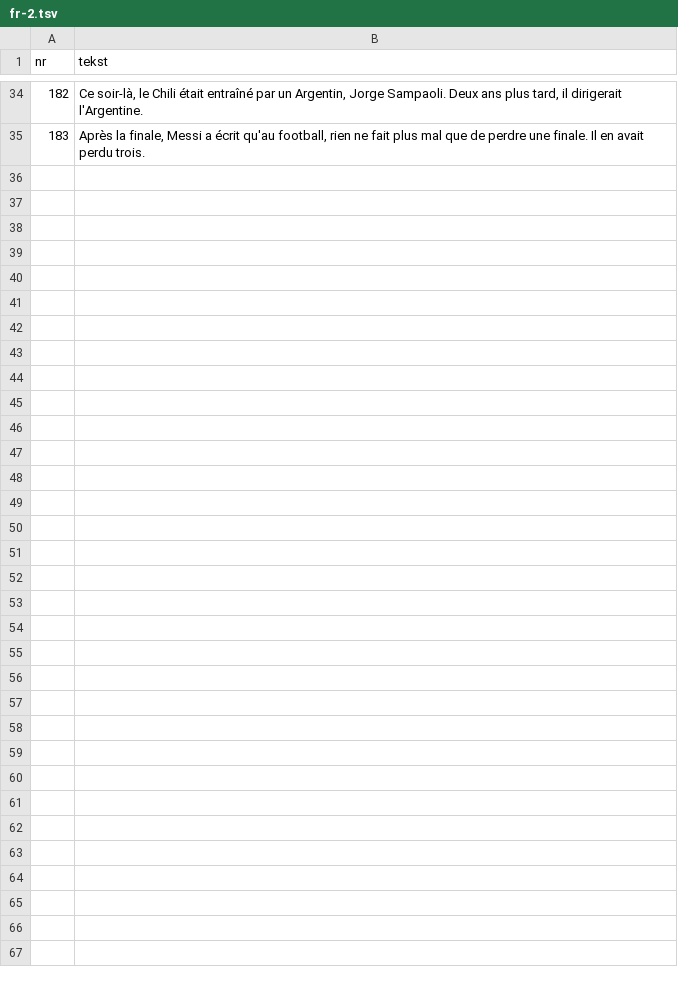
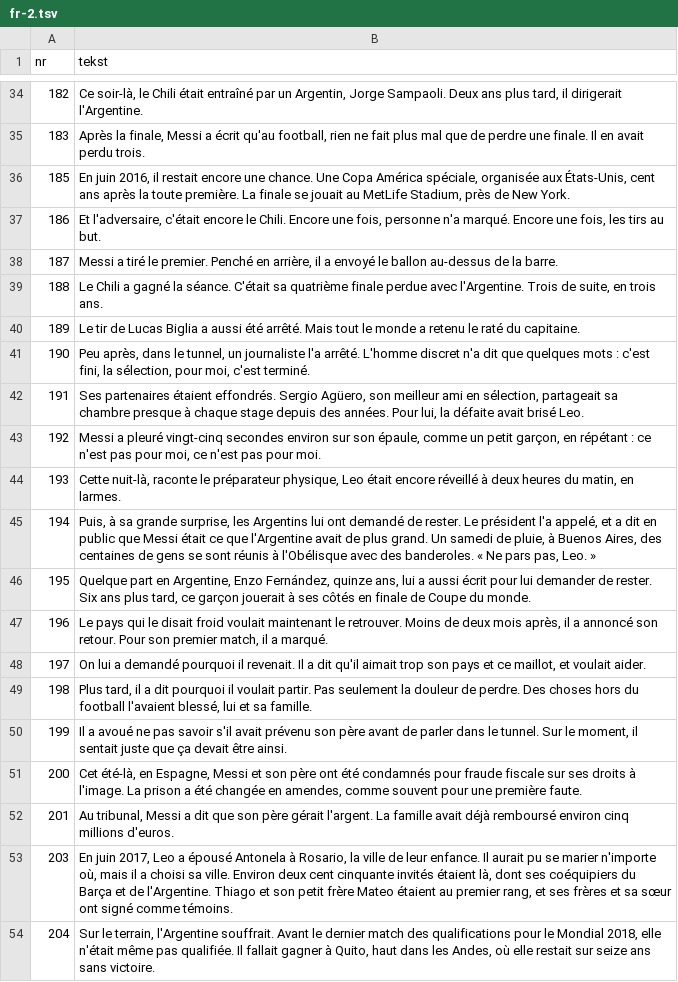
Before and after one commit to fn2h6j82h2-sys/Kjjjj, a TSV file: tlumaczenia/fr-2.tsv, drawn as a sheet; only a part is shown, gaps mark what is left out; the diff covers the shown part only; the diff names each change by its address in the sheet, - before the commit and + after, or states it on an @@ line.

```diff
--- a/tlumaczenia/fr-2.tsv
+++ b/tlumaczenia/fr-2.tsv
+row 36: 185 | En juin 2016, il restait encore une chance. Une Copa América spéciale, organisée aux États-Unis, cent ans après la toute première. La finale se jouait au MetLife Stadium, près de New York.
+row 37: 186 | Et l'adversaire, c'était encore le Chili. Encore une fois, personne n'a marqué. Encore une fois, les tirs au but.
+row 38: 187 | Messi a tiré le premier. Penché en arrière, il a envoyé le ballon au-dessus de la barre.
+row 39: 188 | Le Chili a gagné la séance. C'était sa quatrième finale perdue avec l'Argentine. Trois de suite, en trois ans.
+row 40: 189 | Le tir de Lucas Biglia a aussi été arrêté. Mais tout le monde a retenu le raté du capitaine.
+row 41: 190 | Peu après, dans le tunnel, un journaliste l'a arrêté. L'homme discret n'a dit que quelques mots : c'est fini, la sélection, pour moi, c'est terminé.
+row 42: 191 | Ses partenaires étaient effondrés. Sergio Agüero, son meilleur ami en sélection, partageait sa chambre presque à chaque stage depuis des années. Pour lui, la défaite avait brisé Leo.
+row 43: 192 | Messi a pleuré vingt-cinq secondes environ sur son épaule, comme un petit garçon, en répétant : ce n'est pas pour moi, ce n'est pas pour moi.
+row 44: 193 | Cette nuit-là, raconte le préparateur physique, Leo était encore réveillé à deux heures du matin, en larmes.
+row 45: 194 | Puis, à sa grande surprise, les Argentins lui ont demandé de rester. Le président l'a appelé, et a dit en public que Messi était ce que l'Argentine avait de plus grand. Un samedi de pluie, à Buenos Aires, des centaines de gens se sont réunis à l'Obélisque avec des banderoles. « Ne pars pas, Leo. »
+row 46: 195 | Quelque part en Argentine, Enzo Fernández, quinze ans, lui a aussi écrit pour lui demander de rester. Six ans plus tard, ce garçon jouerait à ses côtés en finale de Coupe du monde.
+row 47: 196 | Le pays qui le disait froid voulait maintenant le retrouver. Moins de deux mois après, il a annoncé son retour. Pour son premier match, il a marqué.
+row 48: 197 | On lui a demandé pourquoi il revenait. Il a dit qu'il aimait trop son pays et ce maillot, et voulait aider.
+row 49: 198 | Plus tard, il a dit pourquoi il voulait partir. Pas seulement la douleur de perdre. Des choses hors du football l'avaient blessé, lui et sa famille.
+row 50: 199 | Il a avoué ne pas savoir s'il avait prévenu son père avant de parler dans le tunnel. Sur le moment, il sentait juste que ça devait être ainsi.
+row 51: 200 | Cet été-là, en Espagne, Messi et son père ont été condamnés pour fraude fiscale sur ses droits à l'image. La prison a été changée en amendes, comme souvent pour une première faute.
+row 52: 201 | Au tribunal, Messi a dit que son père gérait l'argent. La famille avait déjà remboursé environ cinq millions d'euros.
+row 53: 203 | En juin 2017, Leo a épousé Antonela à Rosario, la ville de leur enfance. Il aurait pu se marier n'importe où, mais il a choisi sa ville. Environ deux cent cinquante invités étaient là, dont ses coéquipiers du Barça et de l'Argentine. Thiago et son petit frère Mateo étaient au premier rang, et ses frères et sa sœur ont signé comme témoins.
+row 54: 204 | Sur le terrain, l'Argentine souffrait. Avant le dernier match des qualifications pour le Mondial 2018, elle n'était même pas qualifiée. Il fallait gagner à Quito, haut dans les Andes, où elle restait sur seize ans sans victoire.
```
Also changed, not shown: 9 added rows elsewhere in this file, tlumaczenia/fr-1.tsv, tlumaczenia/fr-3.tsv.
